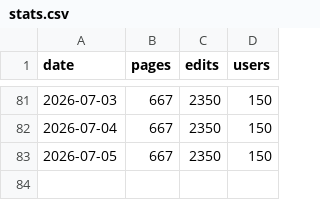
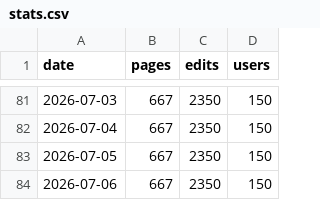
Before and after one commit to Vouti-art/Wiki-stats-2, a CSV file: stats.csv, drawn as a sheet; only a part is shown, gaps mark what is left out; the diff names each change by its address in the sheet, - before the commit and + after, or states it on an @@ line.

```diff
--- a/stats.csv
+++ b/stats.csv
+row 84: 2026-07-06 | 667 | 2350 | 150
```
Also changed, not shown: 1 other file.
